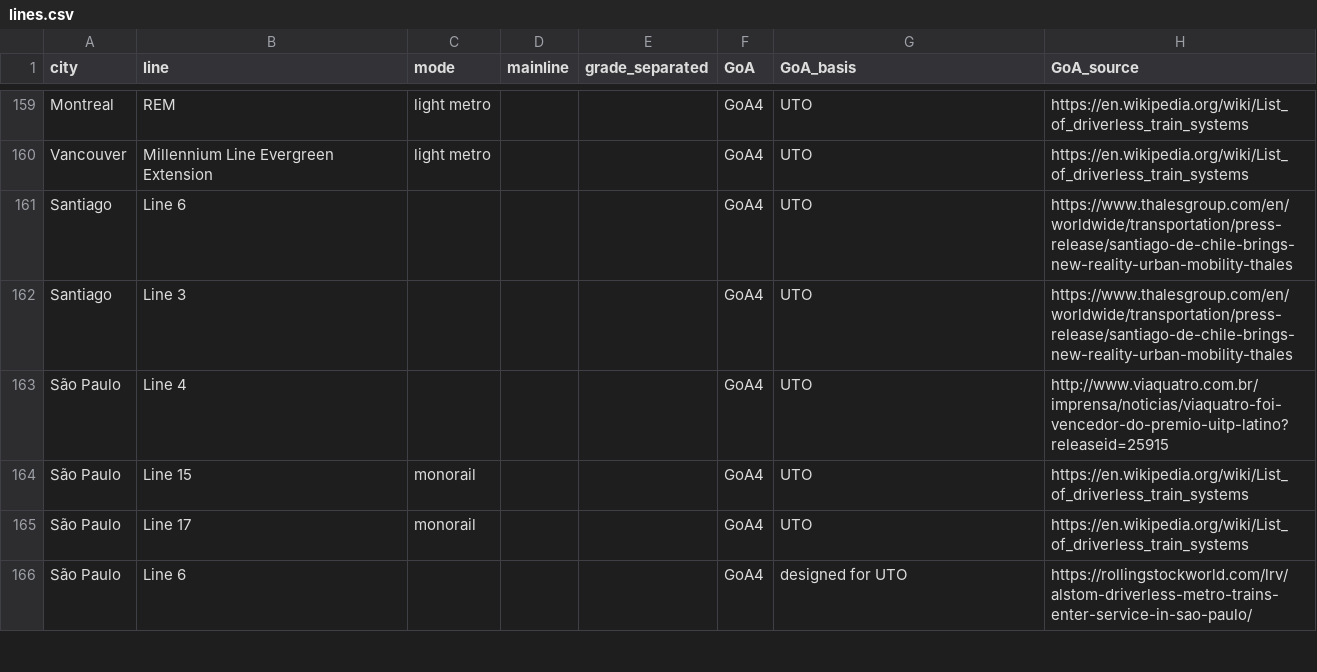
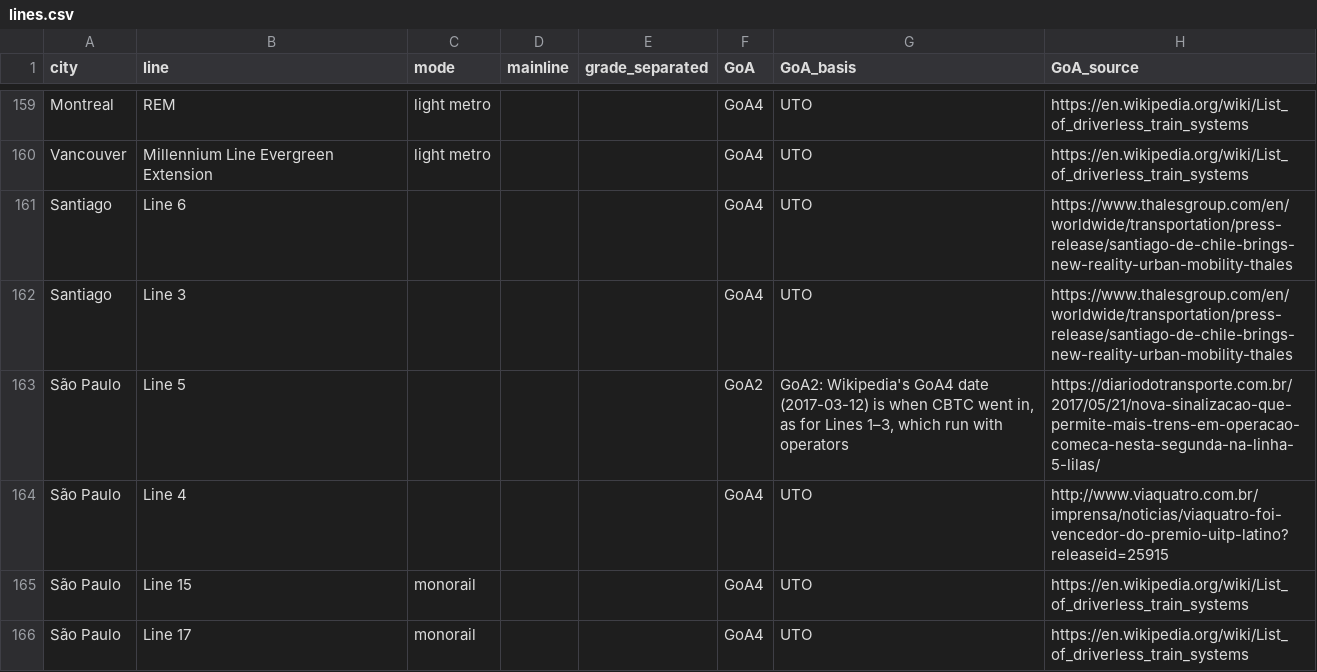
Before and after one commit to effective-transit-alliance/automated-metro-data, a CSV file: data/curation/lines.csv, drawn as a sheet; only a part is shown, gaps mark what is left out; the shorter side is filled out with more unchanged rows; the diff names each change by its address in the sheet, - before the commit and + after, or states it on an @@ line.

```diff
--- a/data/curation/lines.csv
+++ b/data/curation/lines.csv
+row 163: São Paulo | Line 5 |  |  |  | GoA2 | GoA2: Wikipedia's GoA4 date (2017-03-12) is when CBTC went in, as for Lines 1–3, which run with operators | https://diariodotransporte.com.br/2017/05/21/nova-sinalizacao-que-permite-mais-trens-em-operacao-comeca-nesta-segunda-na-linha-5-lilas/
```
Also changed, not shown: data/urban_rail_openings.csv.
